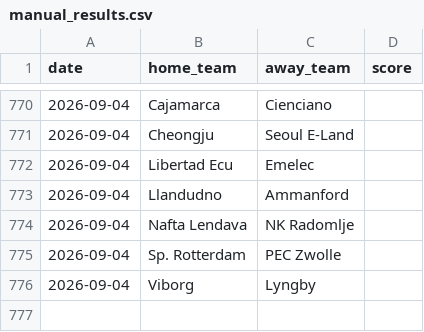
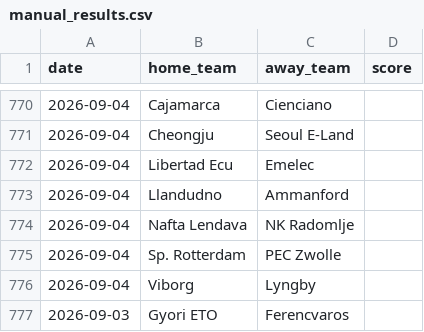
Before and after one commit to iobuyumbi/over-under, a CSV file: manual_results.csv, drawn as a sheet; only a part is shown, gaps mark what is left out.

```diff
--- a/manual_results.csv
+++ b/manual_results.csv
@@ -776 +776,2 @@ date,home_team,away_team,score
 2026-09-04,Viborg,Lyngby,
+2026-09-03,Gyori ETO,Ferencvaros,
```
Also changed, not shown: 1 other file.
